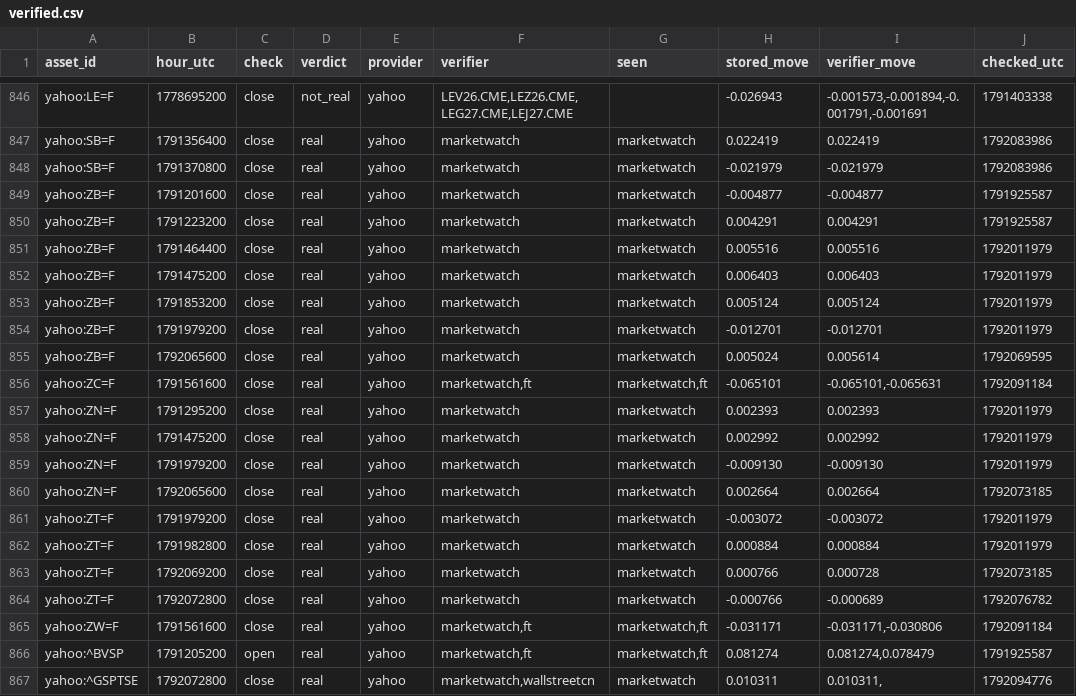
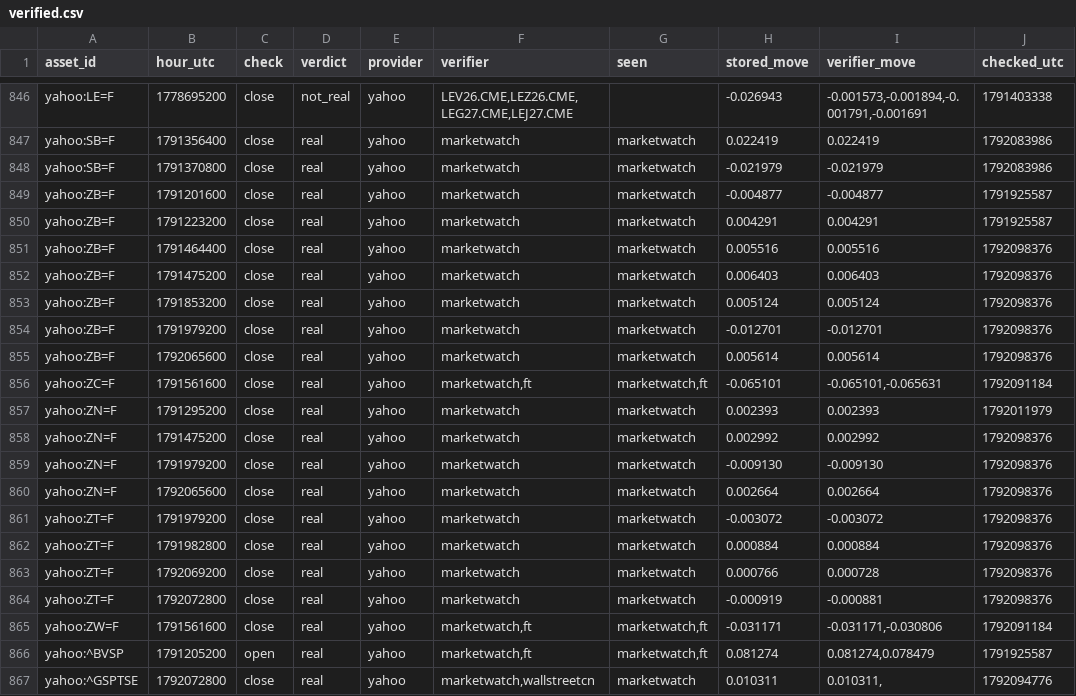
Before and after one commit to conjuror123/Market-alert-old, a CSV file: data/jump/verified.csv, drawn as a sheet; only a part is shown, gaps mark what is left out.

```diff
--- a/data/jump/verified.csv
+++ b/data/jump/verified.csv
@@ -850,16 +850,16 @@ yahoo:ZB=F,1791201600,close,real,yahoo,marketwatch,marketwatch,-0.004877,-0.0048
 yahoo:ZB=F,1791223200,close,real,yahoo,marketwatch,marketwatch,0.004291,0.004291,1791925587
-yahoo:ZB=F,1791464400,close,real,yahoo,marketwatch,marketwatch,0.005516,0.005516,1792011979
-yahoo:ZB=F,1791475200,close,real,yahoo,marketwatch,marketwatch,0.006403,0.006403,1792011979
-yahoo:ZB=F,1791853200,close,real,yahoo,marketwatch,marketwatch,0.005124,0.005124,1792011979
-yahoo:ZB=F,1791979200,close,real,yahoo,marketwatch,marketwatch,-0.012701,-0.012701,1792011979
-yahoo:ZB=F,1792065600,close,real,yahoo,marketwatch,marketwatch,0.005024,0.005614,1792069595
+yahoo:ZB=F,1791464400,close,real,yahoo,marketwatch,marketwatch,0.005516,0.005516,1792098376
+yahoo:ZB=F,1791475200,close,real,yahoo,marketwatch,marketwatch,0.006403,0.006403,1792098376
+yahoo:ZB=F,1791853200,close,real,yahoo,marketwatch,marketwatch,0.005124,0.005124,1792098376
+yahoo:ZB=F,1791979200,close,real,yahoo,marketwatch,marketwatch,-0.012701,-0.012701,1792098376
+yahoo:ZB=F,1792065600,close,real,yahoo,marketwatch,marketwatch,0.005614,0.005614,1792098376
 yahoo:ZC=F,1791561600,close,real,yahoo,"marketwatch,ft","marketwatch,ft",-0.065101,"-0.065101,-0.065631",1792091184
 yahoo:ZN=F,1791295200,close,real,yahoo,marketwatch,marketwatch,0.002393,0.002393,1792011979
-yahoo:ZN=F,1791475200,close,real,yahoo,marketwatch,marketwatch,0.002992,0.002992,1792011979
-yahoo:ZN=F,1791979200,close,real,yahoo,marketwatch,marketwatch,-0.009130,-0.009130,1792011979
-yahoo:ZN=F,1792065600,close,real,yahoo,marketwatch,marketwatch,0.002664,0.002664,1792073185
-yahoo:ZT=F,1791979200,close,real,yahoo,marketwatch,marketwatch,-0.003072,-0.003072,1792011979
-yahoo:ZT=F,1791982800,close,real,yahoo,marketwatch,marketwatch,0.000884,0.000884,1792011979
-yahoo:ZT=F,1792069200,close,real,yahoo,marketwatch,marketwatch,0.000766,0.000728,1792073185
-yahoo:ZT=F,1792072800,close,real,yahoo,marketwatch,marketwatch,-0.000766,-0.000689,1792076782
+yahoo:ZN=F,1791475200,close,real,yahoo,marketwatch,marketwatch,0.002992,0.002992,1792098376
+yahoo:ZN=F,1791979200,close,real,yahoo,marketwatch,marketwatch,-0.009130,-0.009130,1792098376
+yahoo:ZN=F,1792065600,close,real,yahoo,marketwatch,marketwatch,0.002664,0.002664,1792098376
+yahoo:ZT=F,1791979200,close,real,yahoo,marketwatch,marketwatch,-0.003072,-0.003072,1792098376
+yahoo:ZT=F,1791982800,close,real,yahoo,marketwatch,marketwatch,0.000884,0.000884,1792098376
+yahoo:ZT=F,1792069200,close,real,yahoo,marketwatch,marketwatch,0.000766,0.000728,1792098376
+yahoo:ZT=F,1792072800,close,real,yahoo,marketwatch,marketwatch,-0.000919,-0.000881,1792098376
 yahoo:ZW=F,1791561600,close,real,yahoo,"marketwatch,ft","marketwatch,ft",-0.031171,"-0.031171,-0.030806",1792091184
```
Also changed, not shown: data/jump/usage/hourly.csv, 1 other file.
